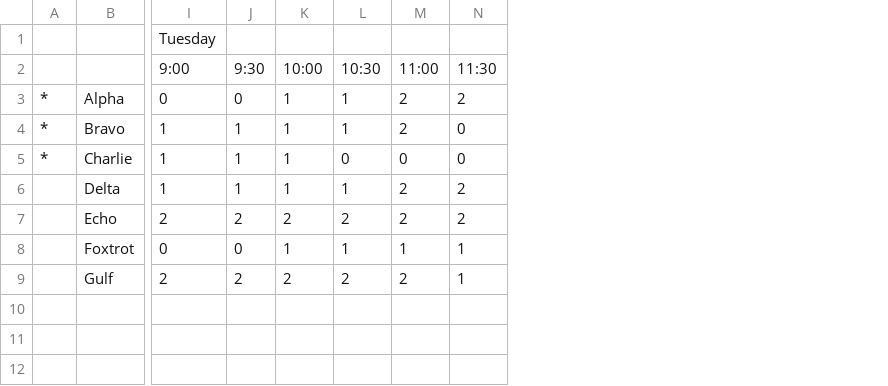
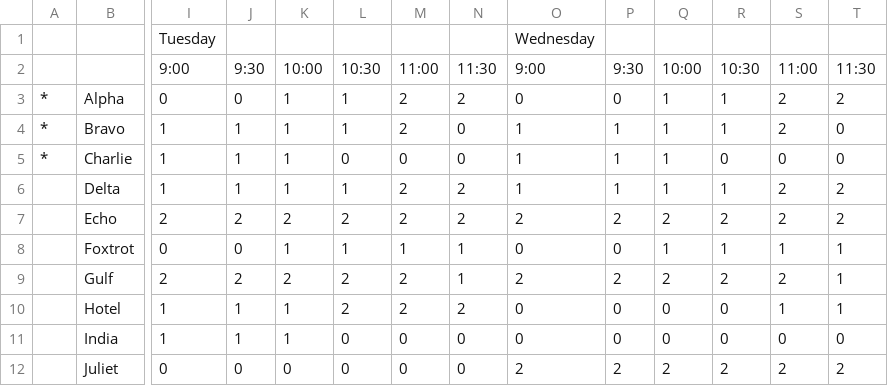
Before and after one commit to xandrasings/VoiceStudioScheduler, a CSV file: StudentAvailability5.csv, drawn as a sheet; only a part is shown, gaps mark what is left out; rows hold the shown columns only; the diff names each change by its address in the sheet, - before the commit and + after, or states it on an @@ line.

```diff
--- a/StudentAvailability5.csv
+++ b/StudentAvailability5.csv
+column O, rows 1-9: Wednesday | 9:00 | 0 | 1 | 1 | 1 | 2 | 0 | 2
+column P, rows 2-9: 9:30 | 0 | 1 | 1 | 1 | 2 | 0 | 2
+column Q, rows 2-9: 10:00 | 1 | 1 | 1 | 1 | 2 | 1 | 2
+column R, rows 2-9: 10:30 | 1 | 1 | 0 | 1 | 2 | 1 | 2
+column S, rows 2-9: 11:00 | 2 | 2 | 0 | 2 | 2 | 1 | 2
+column T, rows 2-9: 11:30 | 2 | 0 | 0 | 2 | 2 | 1 | 1
+row 10:  | Hotel | 1 | 1 | 1 | 2 | 2 | 2 | 0 | 0 | 0 | 0 | 1 | 1
+row 11:  | India | 1 | 1 | 1 | 0 | 0 | 0 | 0 | 0 | 0 | 0 | 0 | 0
+row 12:  | Juliet | 0 | 0 | 0 | 0 | 0 | 0 | 2 | 2 | 2 | 2 | 2 | 2
```
Also changed, not shown: StudentAvailability4.csv, 18 other files.
